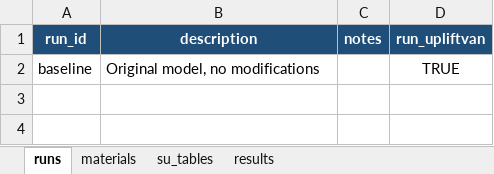
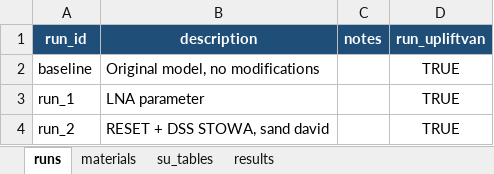
Before and after one commit to RESETDeltares/y5-2e_backanalysis, an Excel workbook: baseline_models/bergambacht_runs.xlsx, sheet runs, drawn as a sheet; values as stored, in another font and other column widths than the file's, no borders; the diff names each change by its address in the sheet, - before the commit and + after, or states it on an @@ line.

Commit message:
Refactor run_model.py to enhance soil parameter application and layer reassignment logic; update bergambacht_runs.xlsx

```diff
--- a/baseline_models/bergambacht_runs.xlsx (sheet runs)
+++ b/baseline_models/bergambacht_runs.xlsx (sheet runs)
+row 3: run_1 | LNA parameter |  | TRUE
+row 4: run_2 | RESET + DSS STOWA, sand david |  | TRUE
```
Also changed, not shown: sheet materials, sheet results, 1 other file.
